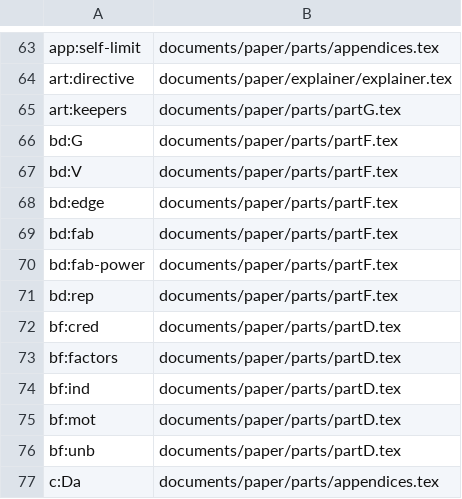
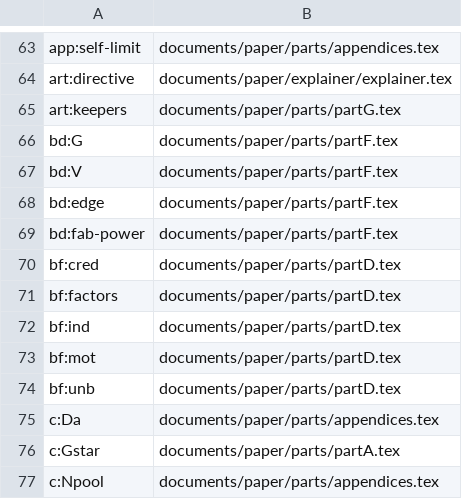
Before and after one commit to feldtlerch/field-theory-of-overlap, a TSV file: documents/paper-build/label-mints.tsv, drawn as a sheet; only a part is shown, gaps mark what is left out; the shorter side is filled out with more unchanged rows; the diff names each change by its address in the sheet, - before the commit and + after, or states it on an @@ line.

```diff
--- a/documents/paper-build/label-mints.tsv
+++ b/documents/paper-build/label-mints.tsv
-row 69: bd:fab | documents/paper/parts/partF.tex
-row 71: bd:rep | documents/paper/parts/partF.tex
```
Also changed, not shown: generated/documents/inclusions.tsv, 47 other files.
